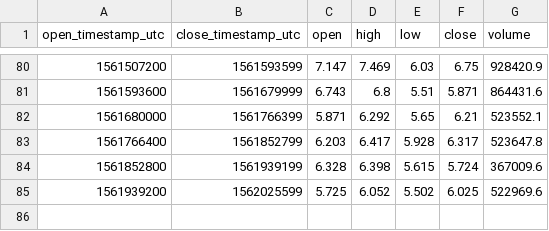
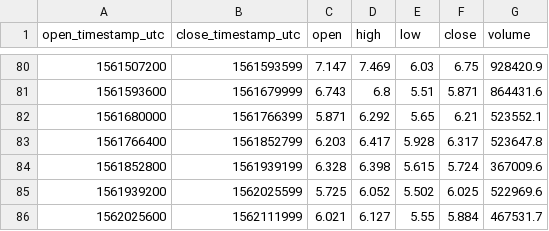
Before and after one commit to cryptobigbro/coinbasepro-EOS-USD, a CSV file: coinbasepro-EOS-USD-1d.csv, drawn as a sheet; only a part is shown, gaps mark what is left out.

```diff
--- a/coinbasepro-EOS-USD-1d.csv
+++ b/coinbasepro-EOS-USD-1d.csv
@@ -85 +85,2 @@ open_timestamp_utc,close_timestamp_utc,open,high,low,close,volume
 1561939200,1562025599,5.725,6.052,5.502,6.025,522969.6
+1562025600,1562111999,6.021,6.127,5.55,5.884,467531.7
```
Also changed, not shown: coinbasepro-EOS-USD-1h.csv, 1 other file.
